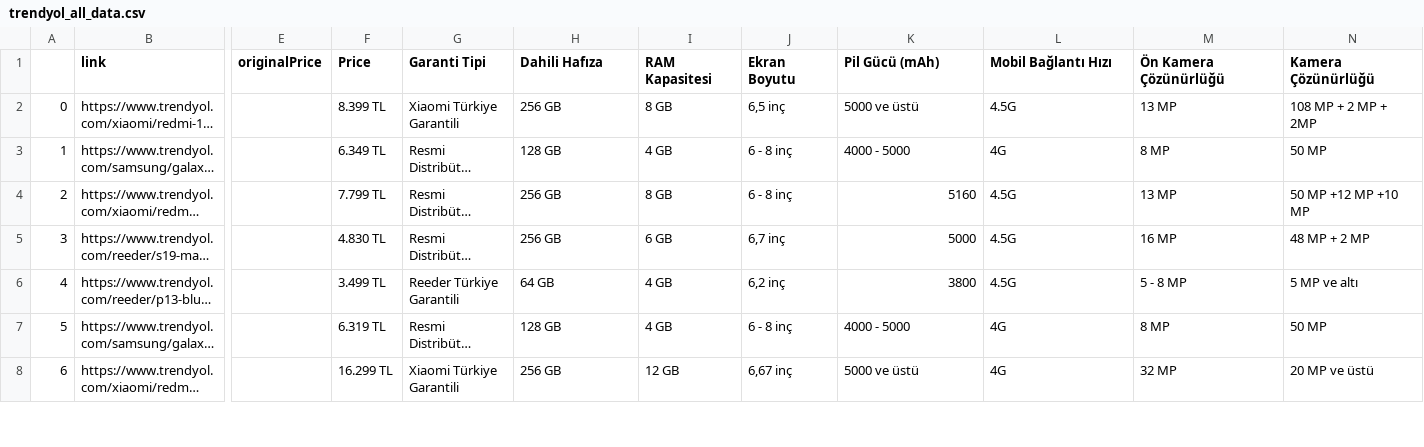
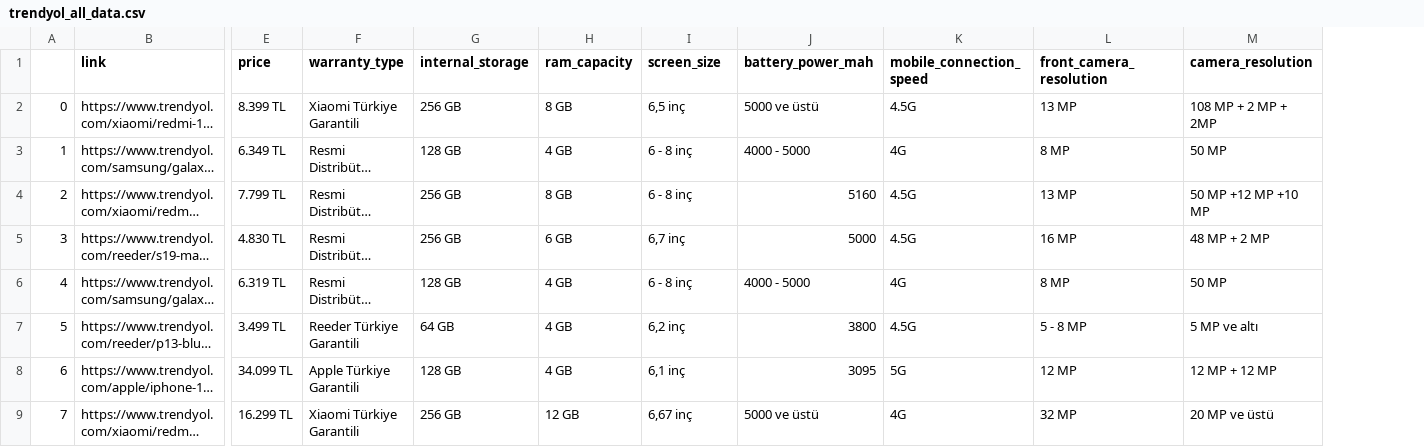
Before and after one commit to muriarty1893/dataPull, a CSV file: output/trendyol_all_data.csv, drawn as a sheet; only a part is shown, gaps mark what is left out; long unchanged cells end in …; removed rows and columns are numbered as before the commit, all else as after; the diff covers the shown part only; the diff names each change by its address in the sheet, - before the commit and + after, or states it on an @@ line.

```diff
--- a/output/trendyol_all_data.csv
+++ b/output/trendyol_all_data.csv
-column E (originalPrice), empty
-E1: Price
+E1: price
-F1: Garanti Tipi
+F1: warranty_type
-G1: Dahili Hafıza
+G1: internal_storage
-H1: RAM Kapasitesi
+H1: ram_capacity
-I1: Ekran Boyutu
+I1: screen_size
-J1: Pil Gücü (mAh)
+J1: battery_power_mah
-K1: Mobil Bağlantı Hızı
+K1: mobile_connection_speed
-L1: Ön Kamera Çözünürlüğü
+L1: front_camera_resolution
-M1: Kamera Çözünürlüğü
+M1: camera_resolution
@@ row 7 moved to row 6: 4 @@
@@ column A renumbered between rows 7 and 25 @@
@@ row 9 moved to row 8: 6 @@
```
Also changed, not shown: 1 added row, 1 removed row, 1 moved row and 40 edited cells elsewhere in this file, 1 other file.
